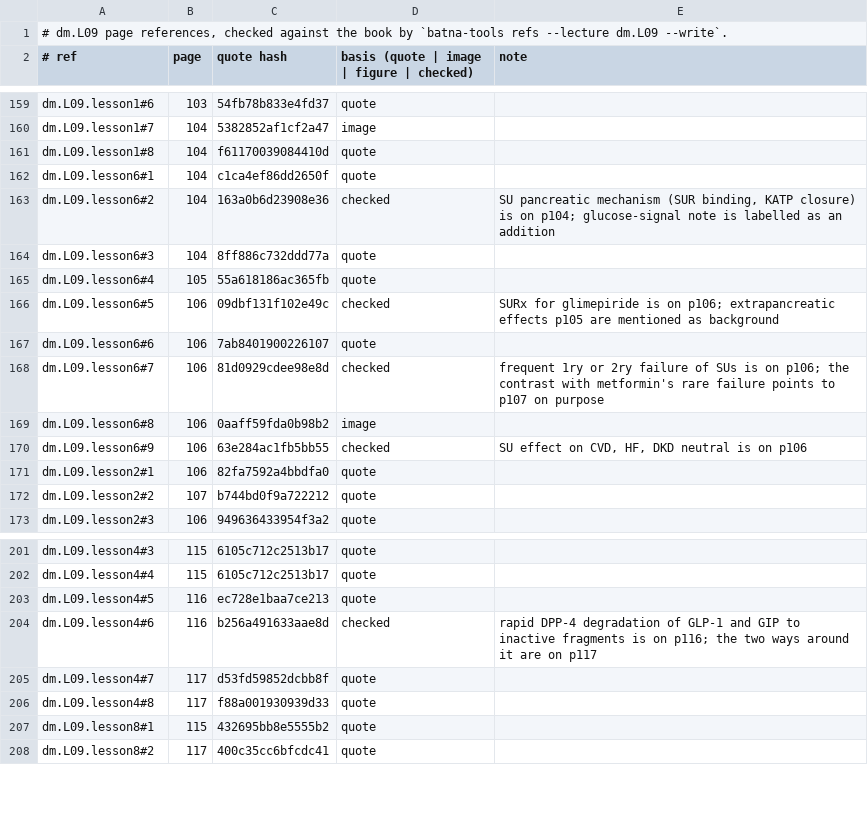
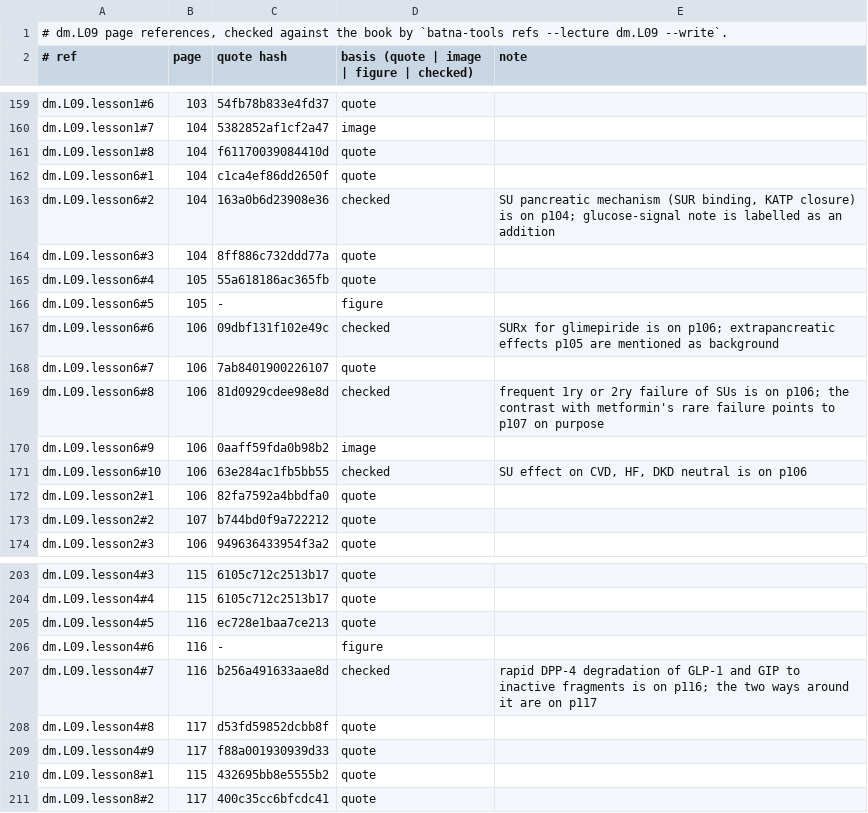
Before and after one commit to MohamedRef/Batna-app, a TSV file: content/book-refs/dm/L09.tsv, drawn as a sheet; only a part is shown, gaps mark what is left out; the diff covers the shown part only.

Commit message:
dm.L09 book figures: 4 placed, 5 skipped (#983)

```diff
--- a/content/book-refs/dm/L09.tsv
+++ b/content/book-refs/dm/L09.tsv
@@ -165,7 +165,8 @@ dm.L09.lesson6#3	104	8ff886c732ddd77a	quote
 dm.L09.lesson6#4	105	55a618186ac365fb	quote	
-dm.L09.lesson6#5	106	09dbf131f102e49c	checked	SURx for glimepiride is on p106; extrapancreatic effects p105 are mentioned as background
-dm.L09.lesson6#6	106	7ab8401900226107	quote	
-dm.L09.lesson6#7	106	81d0929cdee98e8d	checked	frequent 1ry or 2ry failure of SUs is on p106; the contrast with metformin's rare failure points to p107 on purpose
-dm.L09.lesson6#8	106	0aaff59fda0b98b2	image	
-dm.L09.lesson6#9	106	63e284ac1fb5bb55	checked	SU effect on CVD, HF, DKD neutral is on p106
+dm.L09.lesson6#5	105	-	figure	
+dm.L09.lesson6#6	106	09dbf131f102e49c	checked	SURx for glimepiride is on p106; extrapancreatic effects p105 are mentioned as background
+dm.L09.lesson6#7	106	7ab8401900226107	quote	
+dm.L09.lesson6#8	106	81d0929cdee98e8d	checked	frequent 1ry or 2ry failure of SUs is on p106; the contrast with metformin's rare failure points to p107 on purpose
+dm.L09.lesson6#9	106	0aaff59fda0b98b2	image	
+dm.L09.lesson6#10	106	63e284ac1fb5bb55	checked	SU effect on CVD, HF, DKD neutral is on p106
 dm.L09.lesson2#1	106	82fa7592a4bbdfa0	quote	
@@ -203,5 +205,6 @@ dm.L09.lesson4#4	115	6105c712c2513b17	quote
 dm.L09.lesson4#5	116	ec728e1baa7ce213	quote	
-dm.L09.lesson4#6	116	b256a491633aae8d	checked	rapid DPP-4 degradation of GLP-1 and GIP to inactive fragments is on p116; the two ways around it are on p117
-dm.L09.lesson4#7	117	d53fd59852dcbb8f	quote	
-dm.L09.lesson4#8	117	f88a001930939d33	quote	
+dm.L09.lesson4#6	116	-	figure	
+dm.L09.lesson4#7	116	b256a491633aae8d	checked	rapid DPP-4 degradation of GLP-1 and GIP to inactive fragments is on p116; the two ways around it are on p117
+dm.L09.lesson4#8	117	d53fd59852dcbb8f	quote	
+dm.L09.lesson4#9	117	f88a001930939d33	quote	
 dm.L09.lesson8#1	115	432695bb8e5555b2	quote	
```
Also changed, not shown: 3 added rows, 1 removed row and 19 edited cells elsewhere in this file, 7 other files.
